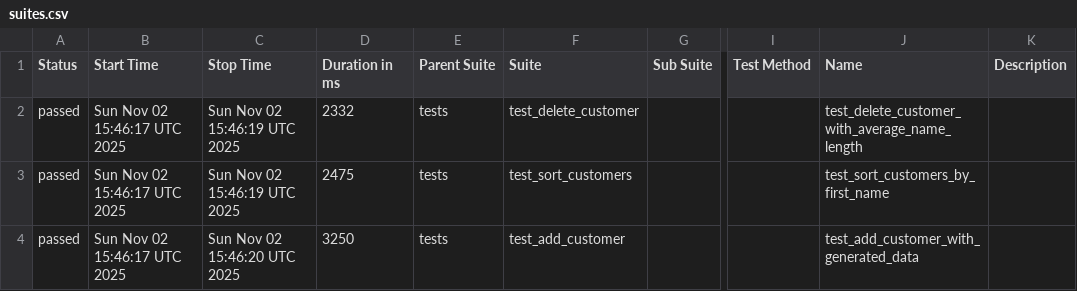
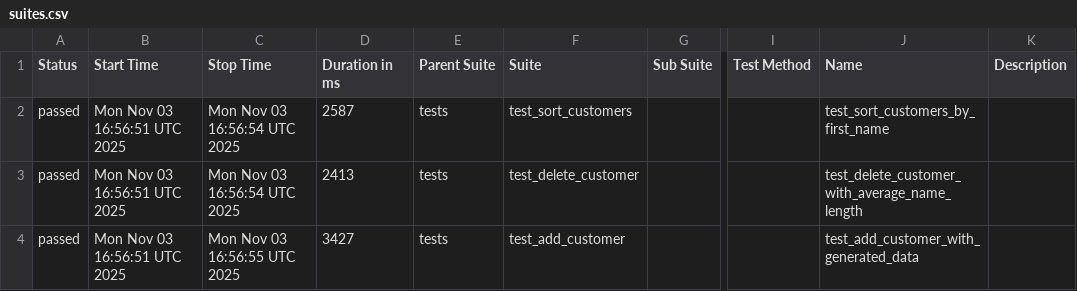
Before and after one commit to kultyapka3/banking_ui_tests, a CSV file: data/suites.csv, drawn as a sheet; only a part is shown, gaps mark what is left out; the diff names each change by its address in the sheet, - before the commit and + after, or states it on an @@ line.

```diff
--- a/data/suites.csv
+++ b/data/suites.csv
-B2:B4 (Start Time): Sun Nov 02 15:46:17 UTC 2025
+B2:B4 (Start Time): Mon Nov 03 16:56:51 UTC 2025
-C2:C3 (Stop Time): Sun Nov 02 15:46:19 UTC 2025
+C2:C3 (Stop Time): Mon Nov 03 16:56:54 UTC 2025
-D2 (Duration in ms): 2332
+D2 (Duration in ms): 2587
-F2 (Suite): test_delete_customer
+F2 (Suite): test_sort_customers
-J2 (Name): test_delete_customer_with_average_name_length
+J2 (Name): test_sort_customers_by_first_name
-D3 (Duration in ms): 2475
+D3 (Duration in ms): 2413
-F3 (Suite): test_sort_customers
+F3 (Suite): test_delete_customer
-J3 (Name): test_sort_customers_by_first_name
+J3 (Name): test_delete_customer_with_average_name_length
-C4 (Stop Time): Sun Nov 02 15:46:20 UTC 2025
+C4 (Stop Time): Mon Nov 03 16:56:55 UTC 2025
-D4 (Duration in ms): 3250
+D4 (Duration in ms): 3427
```
Also changed, not shown: data/behaviors.csv, 26 other files.
